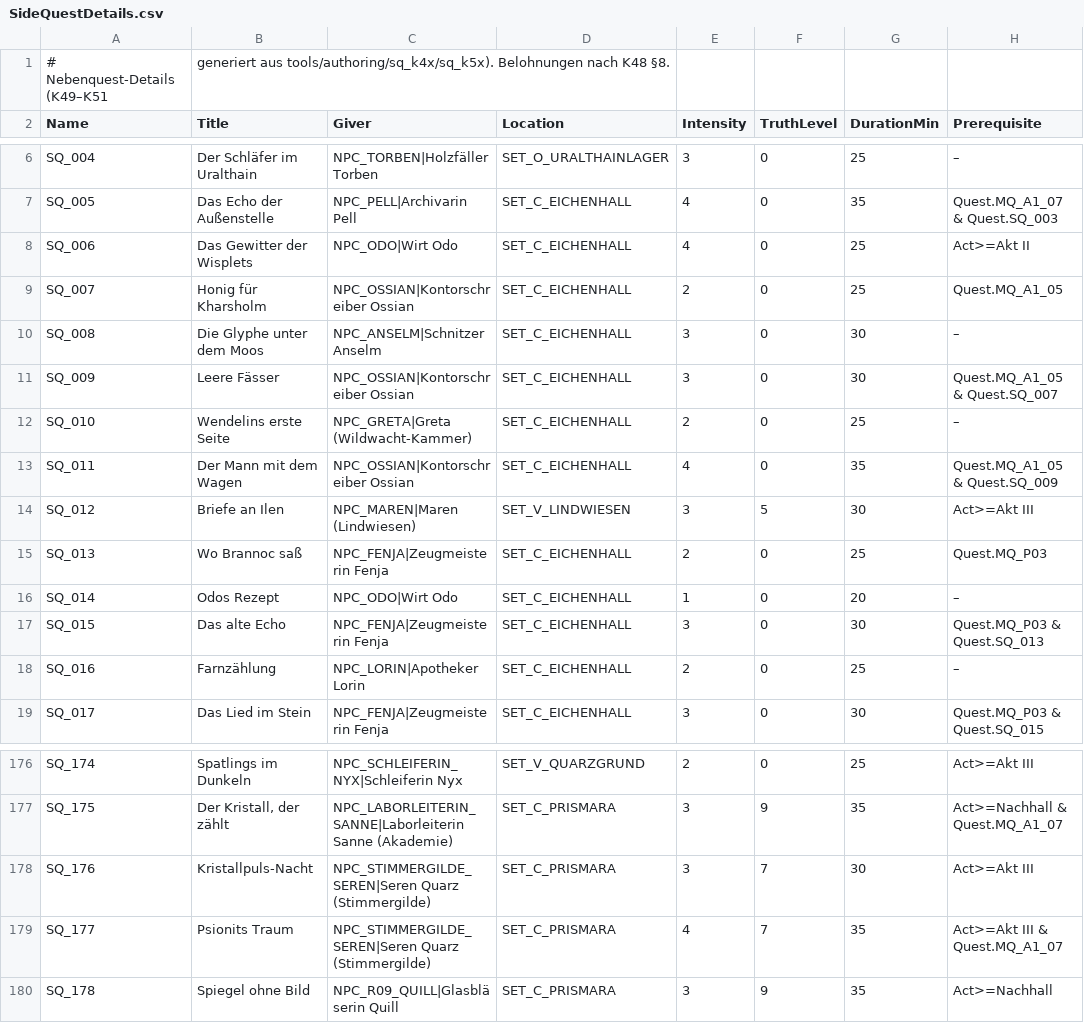
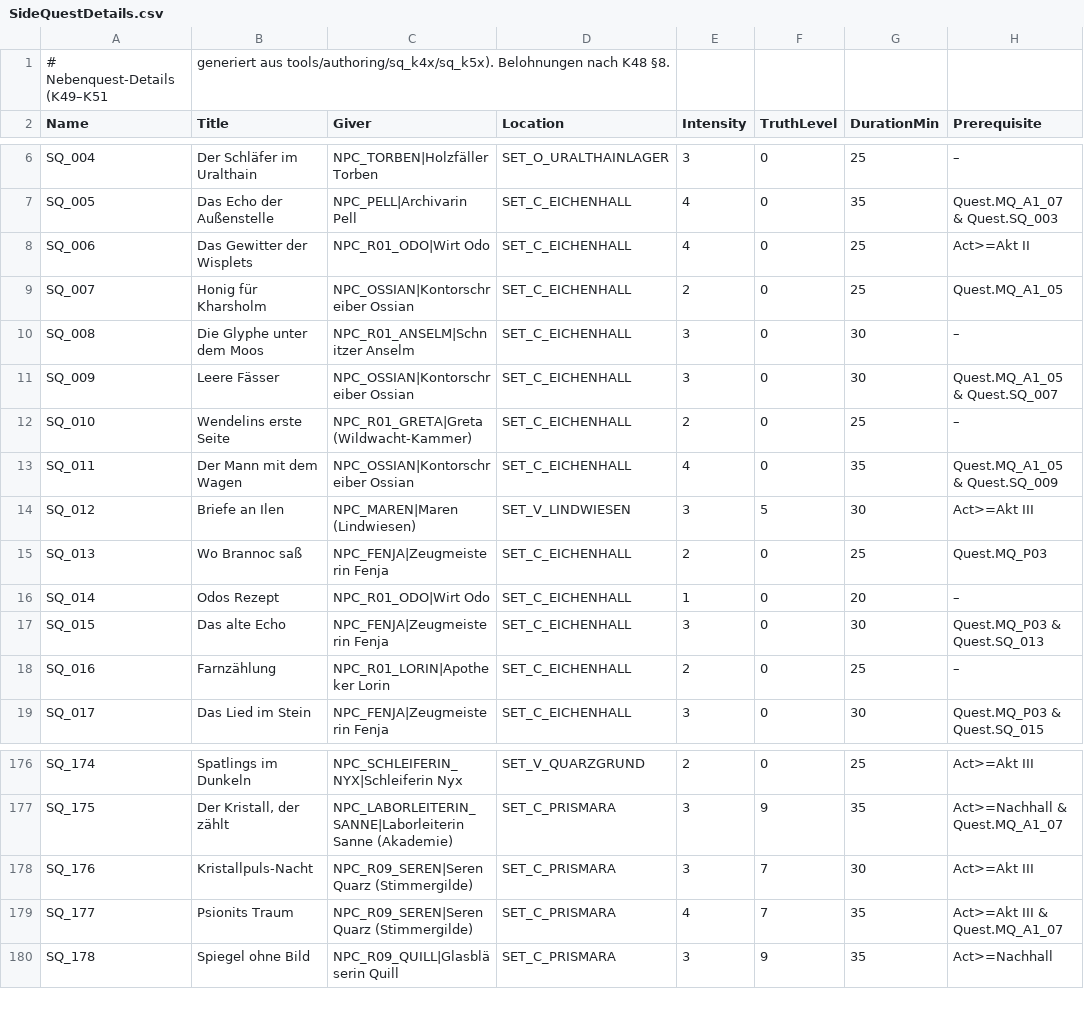
Before and after one commit to LukiSpooky/AETHRIS-Echobound, a CSV file: Data/Quests/SideQuestDetails.csv, drawn as a sheet; only a part is shown, gaps mark what is left out; the diff covers the shown part only; the diff names each change by its address in the sheet, - before the commit and + after, or states it on an @@ line.

```diff
--- a/Data/Quests/SideQuestDetails.csv
+++ b/Data/Quests/SideQuestDetails.csv
-C8 (Giver): NPC_ODO|Wirt Odo
+C8 (Giver): NPC_R01_ODO|Wirt Odo
-C10 (Giver): NPC_ANSELM|Schnitzer Anselm
+C10 (Giver): NPC_R01_ANSELM|Schnitzer Anselm
-C12 (Giver): NPC_GRETA|Greta (Wildwacht-Kammer)
+C12 (Giver): NPC_R01_GRETA|Greta (Wildwacht-Kammer)
-C16 (Giver): NPC_ODO|Wirt Odo
+C16 (Giver): NPC_R01_ODO|Wirt Odo
-C18 (Giver): NPC_LORIN|Apotheker Lorin
+C18 (Giver): NPC_R01_LORIN|Apotheker Lorin
-C178:C179 (Giver): NPC_STIMMERGILDE_SEREN|Seren Quarz (Stimmergilde)
+C178:C179 (Giver): NPC_R09_SEREN|Seren Quarz (Stimmergilde)
```
Also changed, not shown: 5 edited cells elsewhere in this file, Data/Quests/SideQuestSteps.csv, 17 other files.
